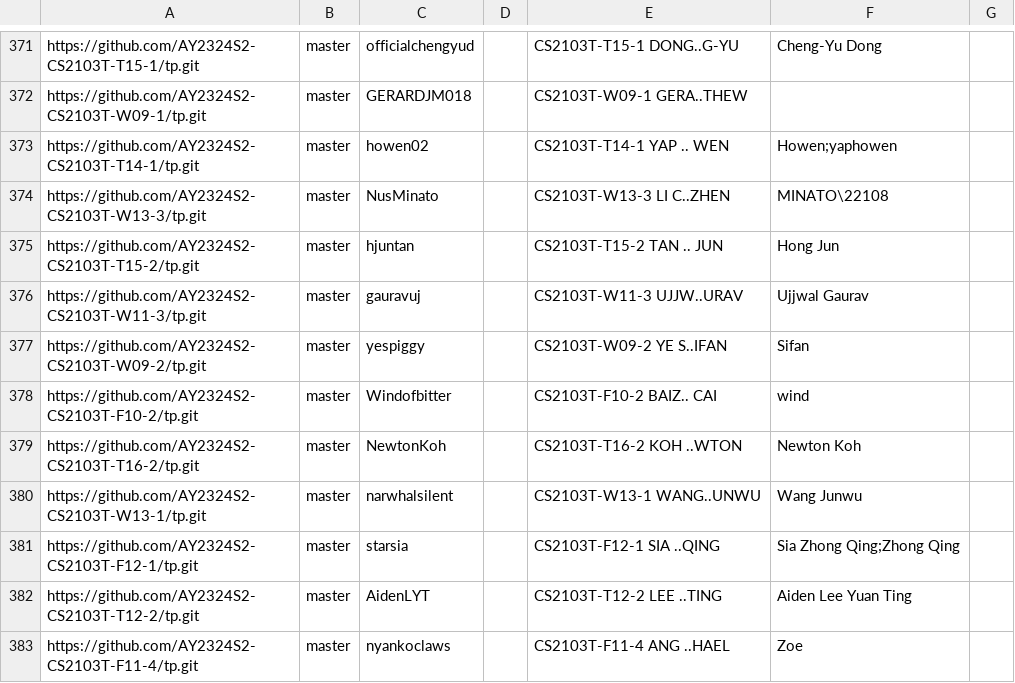
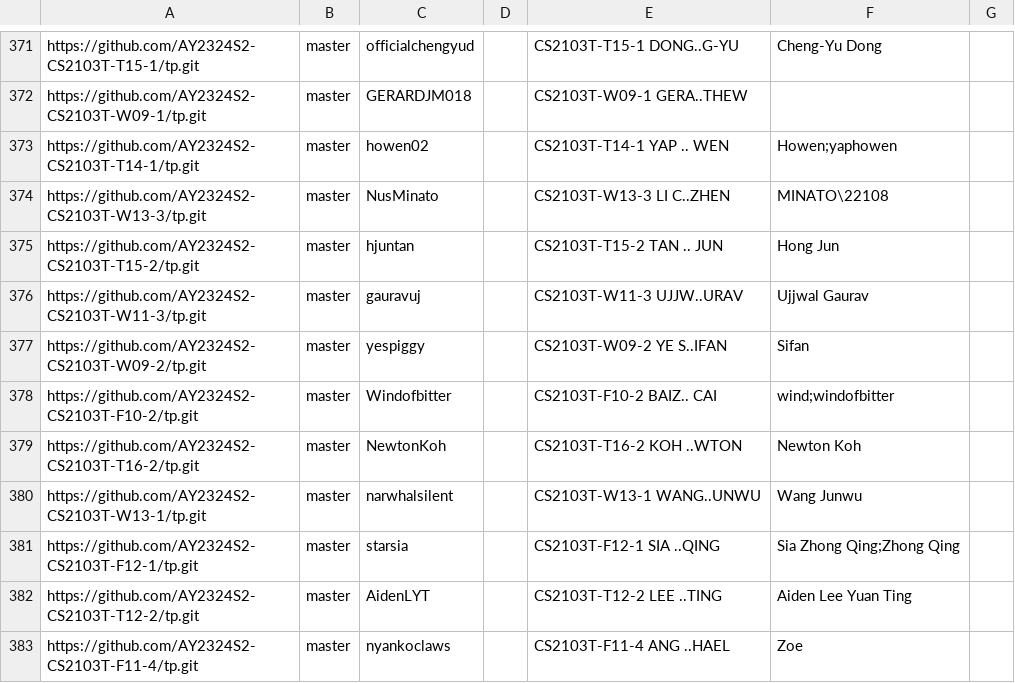
Before and after one commit to nus-cs2103-AY2324S2/tp-dashboard, a CSV file: configs/author-config.csv, drawn as a sheet; only a part is shown, gaps mark what is left out.

Commit message:
Update configs

```diff
--- a/configs/author-config.csv
+++ b/configs/author-config.csv
@@ -377,3 +377,3 @@ https://github.com/AY2324S2-CS2103T-W11-3/tp.git,master,gauravuj,,CS2103T-W11-3
 https://github.com/AY2324S2-CS2103T-W09-2/tp.git,master,yespiggy,,CS2103T-W09-2 YE S..IFAN,Sifan,
-https://github.com/AY2324S2-CS2103T-F10-2/tp.git,master,Windofbitter,,CS2103T-F10-2 BAIZ.. CAI,wind,
+https://github.com/AY2324S2-CS2103T-F10-2/tp.git,master,Windofbitter,,CS2103T-F10-2 BAIZ.. CAI,wind;windofbitter,
 https://github.com/AY2324S2-CS2103T-T16-2/tp.git,master,NewtonKoh,,CS2103T-T16-2 KOH ..WTON,Newton Koh,
```
